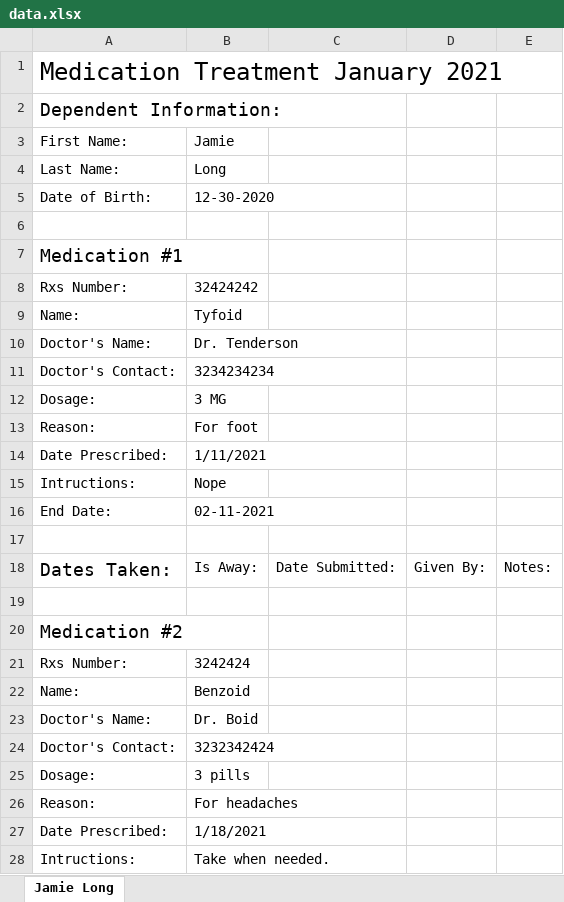
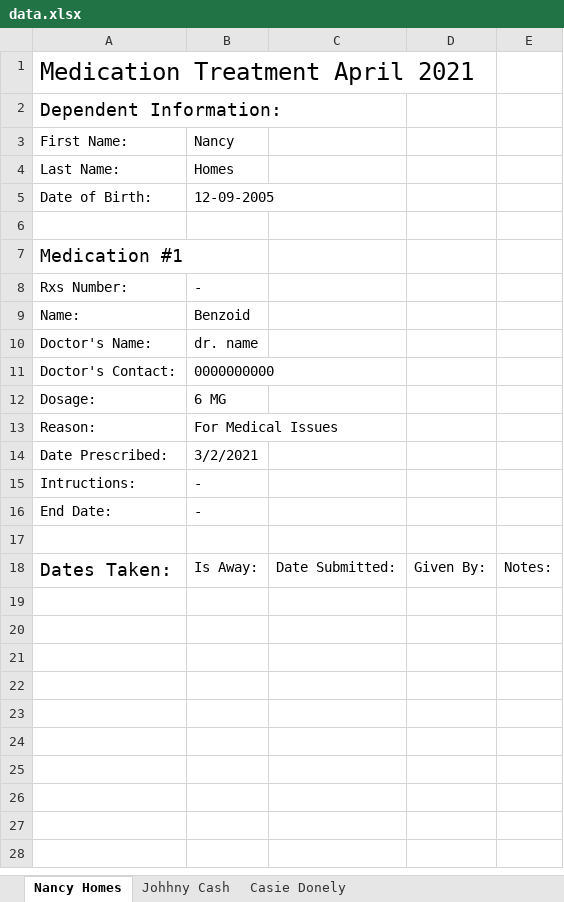
Before and after one commit to mccoywebdevelopment/Med-App, an Excel workbook: config/excel/data.xlsx, sheet Nancy Homes, drawn as a sheet; only a part is shown; values as stored, in another font and other column widths than the file's, no borders; the diff covers the shown part only; the diff names each change by its address in the sheet, - before the commit and + after, or states it on an @@ line.

```diff
--- a/config/excel/data.xlsx (sheet Nancy Homes)
+++ b/config/excel/data.xlsx (sheet Nancy Homes)
-sheet tab: Jamie Long
+sheet tab: Nancy Homes
+sheet tab: Johhny Cash
+sheet tab: Casie Donely
-A1: Medication Treatment January 2021
+A1: Medication Treatment April 2021
-B3: Jamie
+B3: Nancy
-B4: Long
+B4: Homes
-B5: 12-30-2020
+B5: 12-09-2005
-B8: 32424242
+B8: -
-B9: Tyfoid
+B9: Benzoid
-B10: Dr. Tenderson
+B10: dr. name
-B11: 3234234234
+B11: 0000000000
-B12: 3 MG
+B12: 6 MG
-B13: For foot
+B13: For Medical Issues
-B14: 1/11/2021
+B14: 3/2/2021
-B15: Nope
+B15: -
-B16: 02-11-2021
+B16: -
-row 19: (empty)
-row 20: Medication #2
-row 21: Rxs Number: | 3242424
-row 22: Name: | Benzoid
-row 23: Doctor's Name: | Dr. Boid
-row 24: Doctor's Contact: | 3232342424
-row 25: Dosage: | 3 pills
-row 26: Reason: | For headaches
-row 27: Date Prescribed: | 1/18/2021
-row 28: Intructions: | Take when needed.
```
Also changed, not shown: 4 removed rows elsewhere in this sheet, 27 other files.
